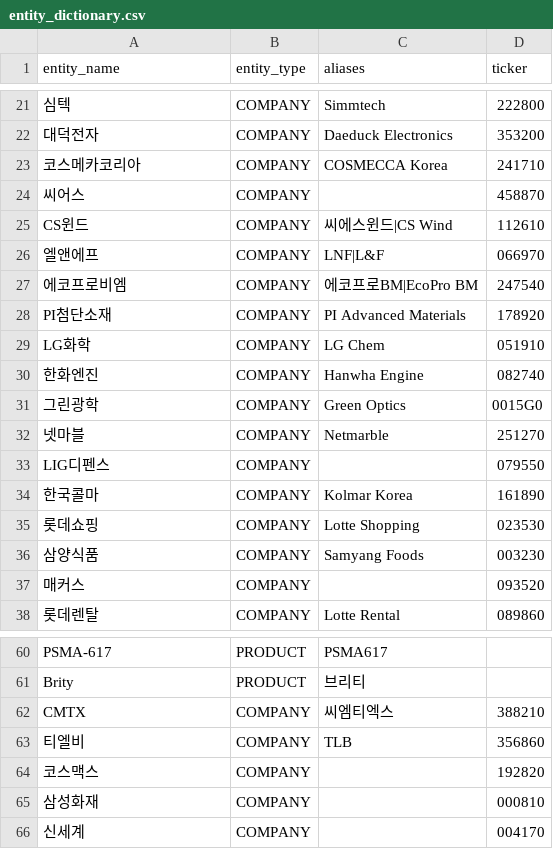
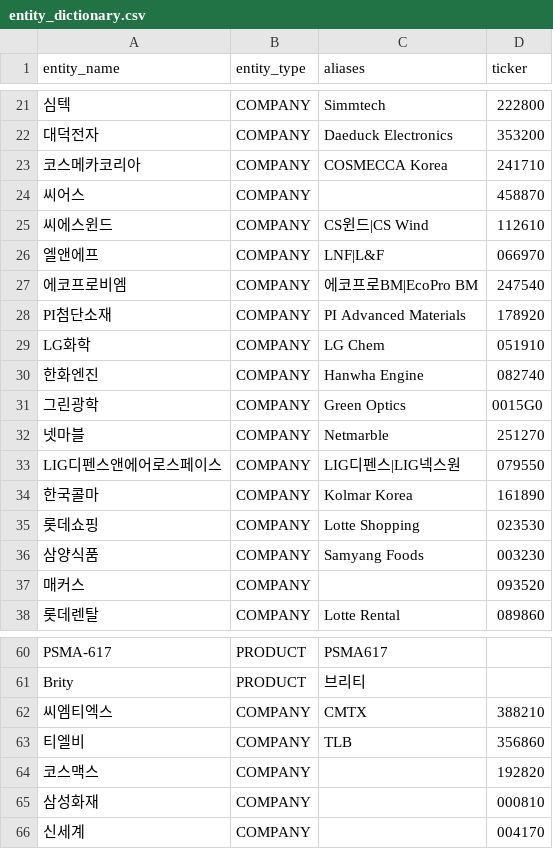
Before and after one commit to ghtjsx-web/3rd_project, a CSV file: figindex/data/entity_dictionary.csv, drawn as a sheet; only a part is shown, gaps mark what is left out; the diff names each change by its address in the sheet, - before the commit and + after, or states it on an @@ line.

```diff
--- a/figindex/data/entity_dictionary.csv
+++ b/figindex/data/entity_dictionary.csv
-A25 (entity_name): CS윈드
+A25 (entity_name): 씨에스윈드
-C25 (aliases): 씨에스윈드|CS Wind
+C25 (aliases): CS윈드|CS Wind
-A33 (entity_name): LIG디펜스
+A33 (entity_name): LIG디펜스앤에어로스페이스
-C33 (aliases): (empty)
+C33 (aliases): LIG디펜스|LIG넥스원
-A62 (entity_name): CMTX
+A62 (entity_name): 씨엠티엑스
-C62 (aliases): 씨엠티엑스
+C62 (aliases): CMTX
```
